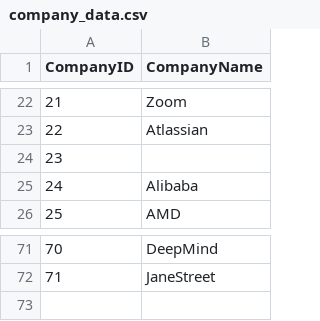
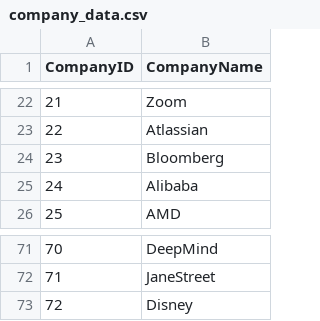
Before and after one commit to mehtajinesh/New-Full-Time-Jobs-Notifier, a CSV file: data/company_data.csv, drawn as a sheet; only a part is shown, gaps mark what is left out.

```diff
--- a/data/company_data.csv
+++ b/data/company_data.csv
@@ -23,3 +23,3 @@ CompanyID,CompanyName
 22,Atlassian
-23,
+23,Bloomberg
 24,Alibaba
@@ -72 +72,2 @@ CompanyID,CompanyName
 71,JaneStreet
+72,Disney
```
Also changed, not shown: data/already_known_jobs.csv, data/keywords.csv, 3 other files.
